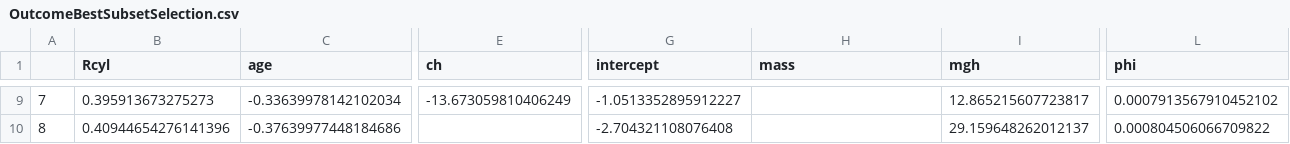
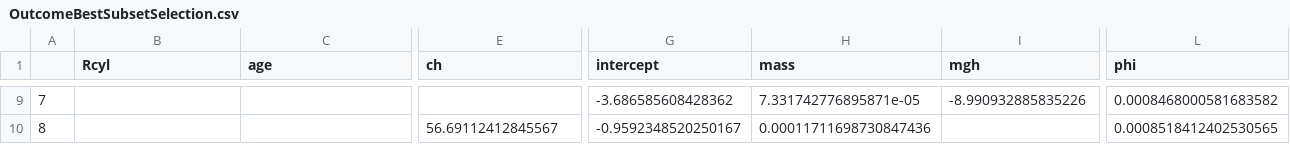
Before and after one commit to Chrillemis/AppStatProject, a CSV file: Best_Subset_Selection/OutcomeBestSubsetSelection.csv, drawn as a sheet; only a part is shown, gaps mark what is left out; the diff covers the shown part only; the diff names each change by its address in the sheet, - before the commit and + after, or states it on an @@ line.

```diff
--- a/Best_Subset_Selection/OutcomeBestSubsetSelection.csv
+++ b/Best_Subset_Selection/OutcomeBestSubsetSelection.csv
-B9 (Rcyl): 0.395913673275273
+B9 (Rcyl): (empty)
-C9 (age): -0.33639978142102034
+C9 (age): (empty)
-E9 (ch): -13.673059810406249
+E9 (ch): (empty)
-G9 (intercept): -1.0513352895912227
+G9 (intercept): -3.686585608428362
-H9 (mass): (empty)
+H9 (mass): 7.331742776895871e-05
-I9 (mgh): 12.865215607723817
+I9 (mgh): -8.990932885835226
-L9 (phi): 0.0007913567910452102
+L9 (phi): 0.0008468000581683582
-B10 (Rcyl): 0.40944654276141396
+B10 (Rcyl): (empty)
-C10 (age): -0.37639977448184686
+C10 (age): (empty)
-E10 (ch): (empty)
+E10 (ch): 56.69112412845567
-G10 (intercept): -2.704321108076408
+G10 (intercept): -0.9592348520250167
-H10 (mass): (empty)
+H10 (mass): 0.00011711698730847436
-I10 (mgh): 29.159648262012137
+I10 (mgh): (empty)
-L10 (phi): 0.000804506066709822
+L10 (phi): 0.0008518412402530565
```
Also changed, not shown: 145 edited cells elsewhere in this file, 3 other files.
